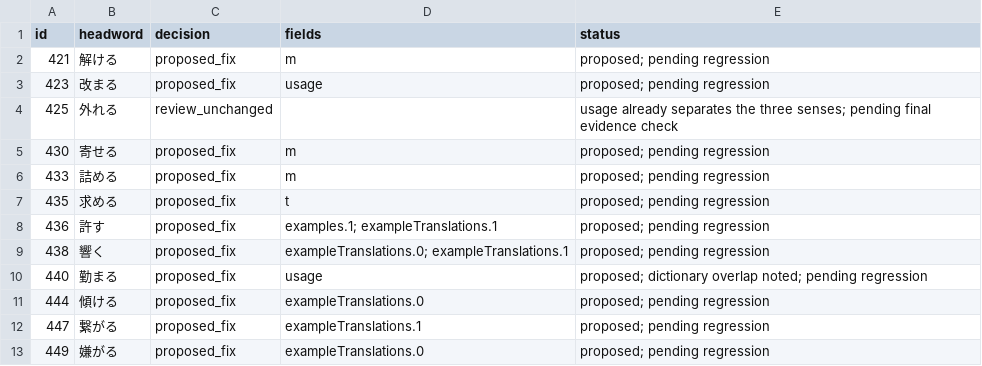
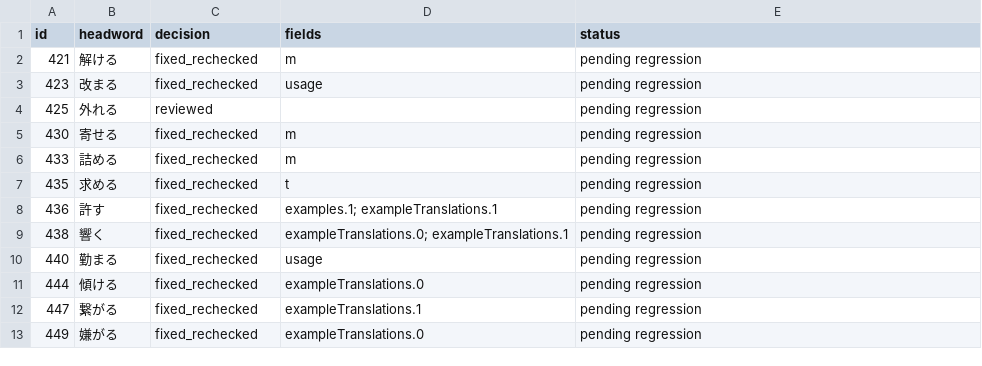
Before and after one commit to tereshchenkopavlo-gif/JLPT-N1, a TSV file: completion/v178-work/author-decisions.tsv, drawn as a sheet.

Commit message:
Prepare v178 C10 author audit and guarded verification

```diff
--- a/completion/v178-work/author-decisions.tsv
+++ b/completion/v178-work/author-decisions.tsv
@@ -1,13 +1,13 @@
 id	headword	decision	fields	status
-421	解ける	proposed_fix	m	proposed; pending regression
-423	改まる	proposed_fix	usage	proposed; pending regression
-425	外れる	review_unchanged		usage already separates the three senses; pending final evidence check
-430	寄せる	proposed_fix	m	proposed; pending regression
-433	詰める	proposed_fix	m	proposed; pending regression
-435	求める	proposed_fix	t	proposed; pending regression
-436	許す	proposed_fix	examples.1; exampleTranslations.1	proposed; pending regression
-438	響く	proposed_fix	exampleTranslations.0; exampleTranslations.1	proposed; pending regression
-440	勤まる	proposed_fix	usage	proposed; dictionary overlap noted; pending regression
-444	傾ける	proposed_fix	exampleTranslations.0	proposed; pending regression
-447	繋がる	proposed_fix	exampleTranslations.1	proposed; pending regression
-449	嫌がる	proposed_fix	exampleTranslations.0	proposed; pending regression
+421	解ける	fixed_rechecked	m	pending regression
+423	改まる	fixed_rechecked	usage	pending regression
+425	外れる	reviewed		pending regression
+430	寄せる	fixed_rechecked	m	pending regression
+433	詰める	fixed_rechecked	m	pending regression
+435	求める	fixed_rechecked	t	pending regression
+436	許す	fixed_rechecked	examples.1; exampleTranslations.1	pending regression
+438	響く	fixed_rechecked	exampleTranslations.0; exampleTranslations.1	pending regression
+440	勤まる	fixed_rechecked	usage	pending regression
+444	傾ける	fixed_rechecked	exampleTranslations.0	pending regression
+447	繋がる	fixed_rechecked	exampleTranslations.1	pending regression
+449	嫌がる	fixed_rechecked	exampleTranslations.0	pending regression
```
Also changed, not shown: 11 other files.
